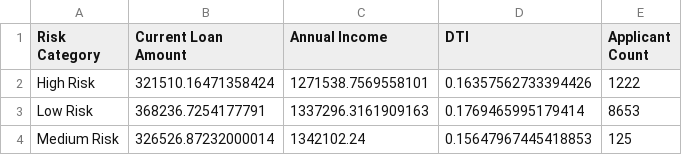
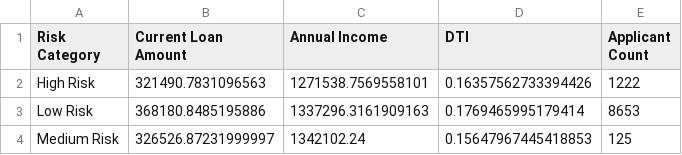
Before and after one commit to Aman-kumar-git12/D_G14_CreditLoanRiskAnalysis, a CSV file: data/processed/risk_summary.csv, drawn as a sheet.

```diff
--- a/data/processed/risk_summary.csv
+++ b/data/processed/risk_summary.csv
@@ -1,4 +1,4 @@
 Risk Category,Current Loan Amount,Annual Income,DTI,Applicant Count
-High Risk,321510.16471358424,1271538.7569558101,0.16357562733394426,1222
-Low Risk,368236.7254177791,1337296.3161909163,0.1769465995179414,8653
-Medium Risk,326526.87232000014,1342102.24,0.15647967445418853,125
+High Risk,321490.7831096563,1271538.7569558101,0.16357562733394426,1222
+Low Risk,368180.8485195886,1337296.3161909163,0.1769465995179414,8653
+Medium Risk,326526.87231999997,1342102.24,0.15647967445418853,125
```
Also changed, not shown: data/processed/final_dashboard_data.csv, data/processed/loan_by_emp.csv, 10 other files.
